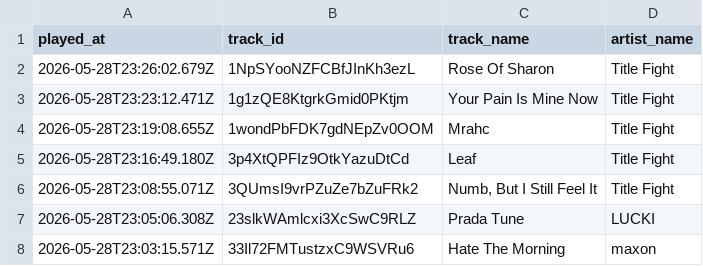
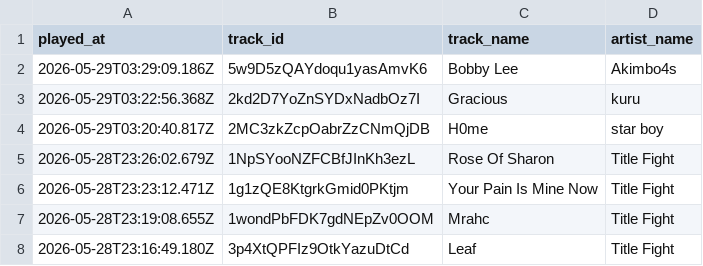
Before and after one commit to marcolanfranchi/spotify-history, a CSV file: data/plays.csv, drawn as a sheet; only a part is shown; the shorter side is filled out with more unchanged rows.

Commit message:
Exported plays.csv on 2026-05-28 20:31:01 (automated)

```diff
--- a/data/plays.csv
+++ b/data/plays.csv
@@ -1,2 +1,5 @@
 played_at,track_id,track_name,artist_name
+2026-05-29T03:29:09.186Z,5w9D5zQAYdoqu1yasAmvK6,"Bobby Lee",Akimbo4s
+2026-05-29T03:22:56.368Z,2kd2D7YoZnSYDxNadbOz7I,Gracious,kuru
+2026-05-29T03:20:40.817Z,2MC3zkZcpOabrZzCNmQjDB,H0me,"star boy"
 2026-05-28T23:26:02.679Z,1NpSYooNZFCBfJInKh3ezL,"Rose Of Sharon","Title Fight"
```
